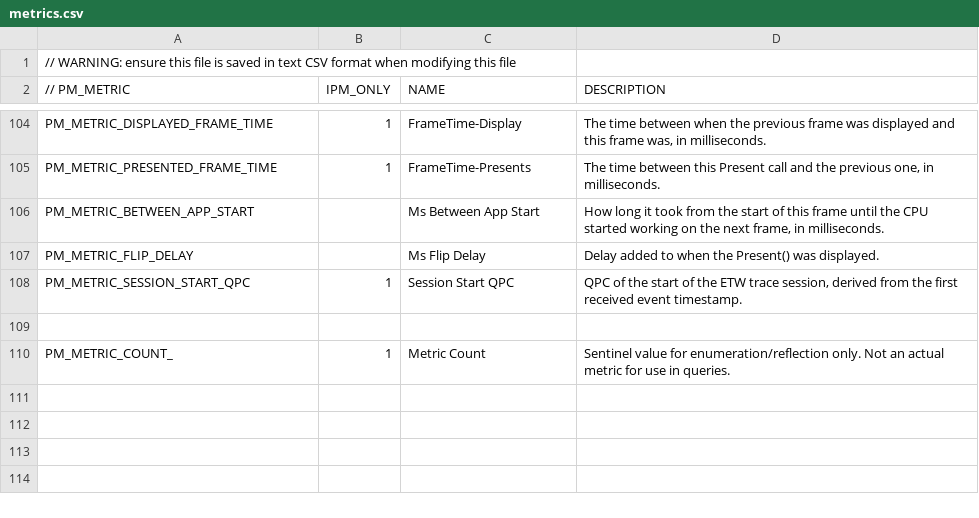
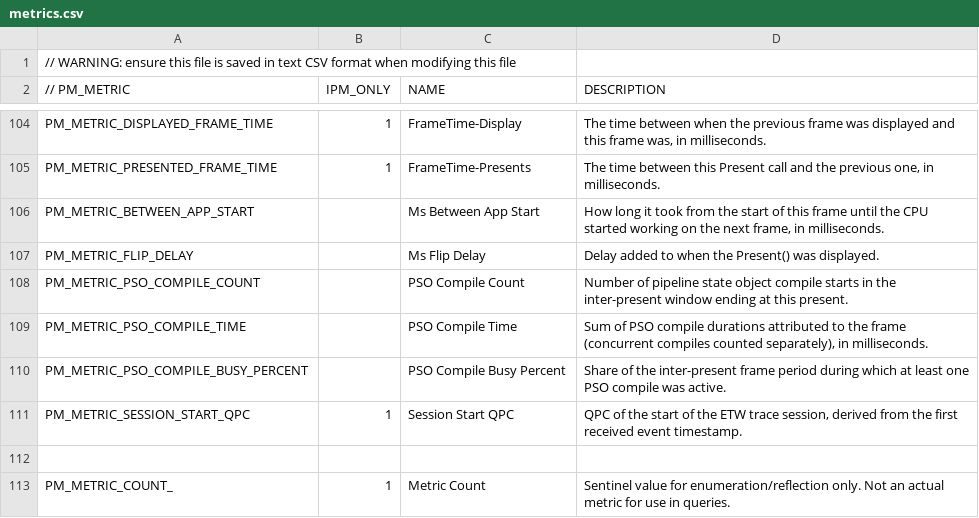
Before and after one commit to GameTechDev/PresentMon, a CSV file: IntelPresentMon/metrics.csv, drawn as a sheet; only a part is shown, gaps mark what is left out.

Commit message:
Add PSO creation as frame metrics
Add PSO creation metrics and broader concept of inter-frame events/metrics (events that can span multiple frames and are not strictly tied to any one). Although not strictly tied to any one frame's work, they are associated to frames for transport / output purposes. Multiple metrics derive from the PSO creation event, aggregated differently across associated frames' times. Also add test case ETL containing PSO creation events (Nomad loading screen).
Co-authored-by: Guillem Vinals Gangolells <122561163+gvinals@users.noreply.github.com>

```diff
--- a/IntelPresentMon/metrics.csv
+++ b/IntelPresentMon/metrics.csv
@@ -107,2 +107,5 @@ PM_METRIC_BETWEEN_APP_START,,Ms Between App Start,"How long it took from the sta
 PM_METRIC_FLIP_DELAY,,Ms Flip Delay,"Delay added to when the Present() was displayed."
+PM_METRIC_PSO_COMPILE_COUNT,,PSO Compile Count,"Number of pipeline state object compile starts in the inter-present window ending at this present."
+PM_METRIC_PSO_COMPILE_TIME,,PSO Compile Time,"Sum of PSO compile durations attributed to the frame (concurrent compiles counted separately), in milliseconds."
+PM_METRIC_PSO_COMPILE_BUSY_PERCENT,,PSO Compile Busy Percent,"Share of the inter-present frame period during which at least one PSO compile was active."
 PM_METRIC_SESSION_START_QPC,1,Session Start QPC,"QPC of the start of the ETW trace session, derived from the first received event timestamp."
```
Also changed, not shown: 32 other files.
